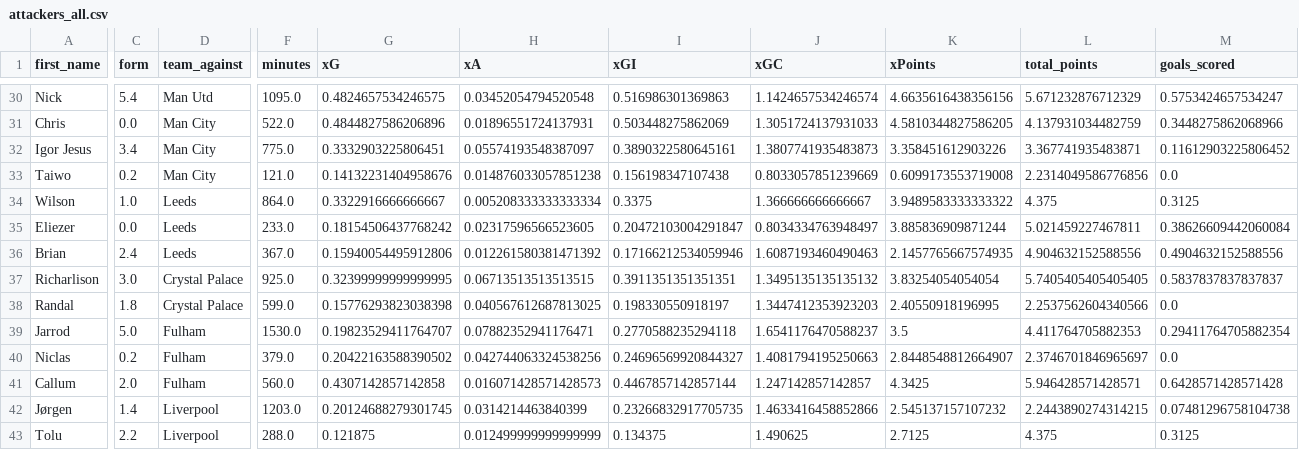
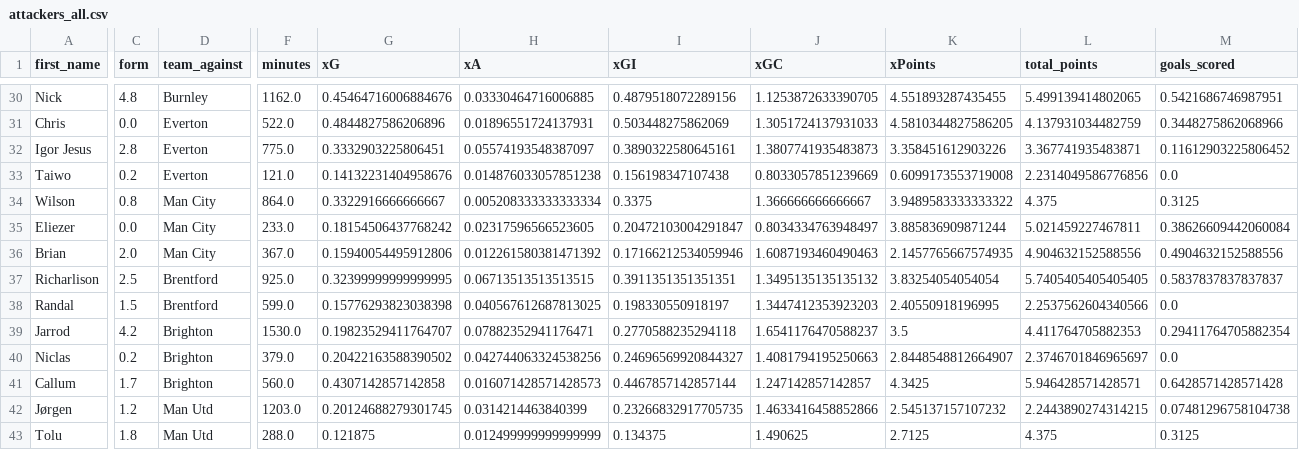
Before and after one commit to sarthakk88/FPL-Stats, a CSV file: data/attackers_all.csv, drawn as a sheet; only a part is shown, gaps mark what is left out; the diff covers the shown part only; the diff names each change by its address in the sheet, - before the commit and + after, or states it on an @@ line.

```diff
--- a/data/attackers_all.csv
+++ b/data/attackers_all.csv
-C30 (form): 5.4
+C30 (form): 4.8
-D30 (team_against): Man Utd
+D30 (team_against): Burnley
-F30 (minutes): 1095.0
+F30 (minutes): 1162.0
-G30 (xG): 0.4824657534246575
+G30 (xG): 0.45464716006884676
-H30 (xA): 0.03452054794520548
+H30 (xA): 0.03330464716006885
-I30 (xGI): 0.516986301369863
+I30 (xGI): 0.4879518072289156
-J30 (xGC): 1.1424657534246574
+J30 (xGC): 1.1253872633390705
-K30 (xPoints): 4.6635616438356156
+K30 (xPoints): 4.551893287435455
-L30 (total_points): 5.671232876712329
+L30 (total_points): 5.499139414802065
-M30 (goals_scored): 0.5753424657534247
+M30 (goals_scored): 0.5421686746987951
-D31:D33 (team_against): Man City
+D31:D33 (team_against): Everton
-C32 (form): 3.4
+C32 (form): 2.8
-C34 (form): 1.0
+C34 (form): 0.8
-D34:D36 (team_against): Leeds
+D34:D36 (team_against): Man City
-C36 (form): 2.4
+C36 (form): 2.0
-C37 (form): 3.0
+C37 (form): 2.5
-D37:D38 (team_against): Crystal Palace
+D37:D38 (team_against): Brentford
-C38 (form): 1.8
+C38 (form): 1.5
-C39 (form): 5.0
+C39 (form): 4.2
-D39:D41 (team_against): Fulham
+D39:D41 (team_against): Brighton
-C41 (form): 2.0
+C41 (form): 1.7
-C42 (form): 1.4
+C42 (form): 1.2
-D42:D43 (team_against): Liverpool
+D42:D43 (team_against): Man Utd
-C43 (form): 2.2
+C43 (form): 1.8
```
Also changed, not shown: 93 edited cells elsewhere in this file, data/defenders_home_last5.csv, data/goalkeepers_home.csv, 21 other files.
